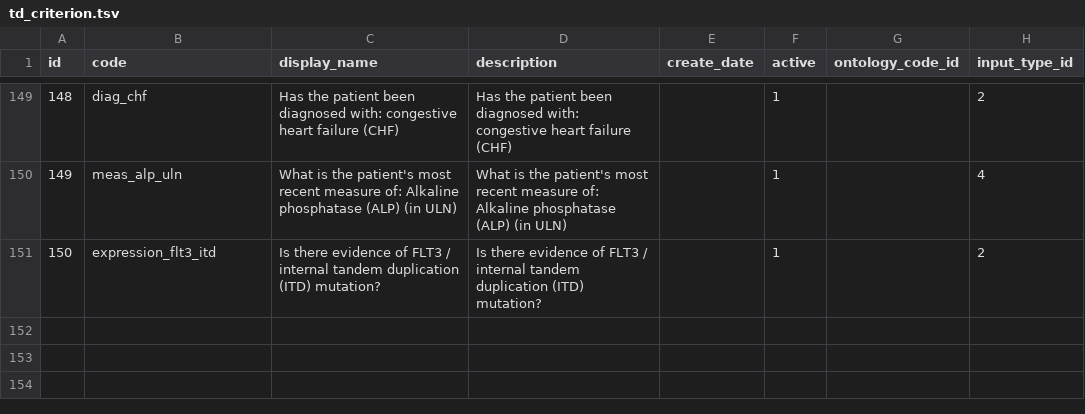
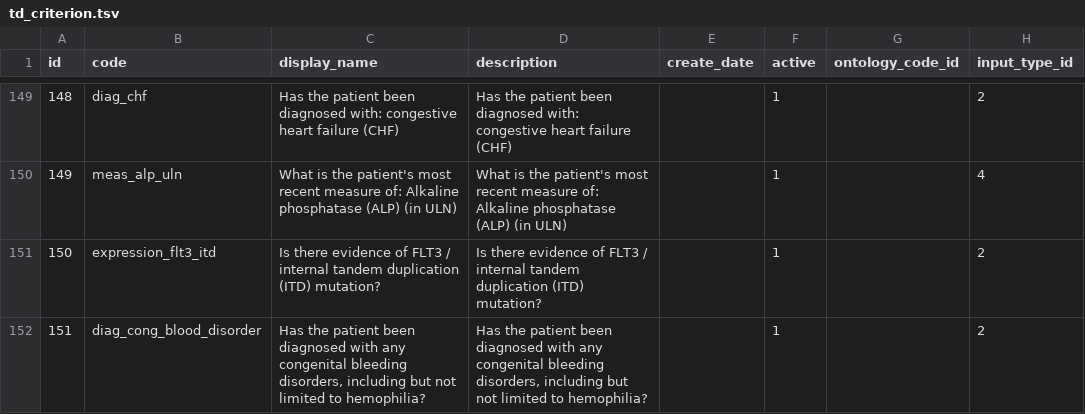
Before and after one commit to chicagopcdc/gearbox-matching, a TSV file: postgres-data/td_criterion.tsv, drawn as a sheet; only a part is shown, gaps mark what is left out; the diff names each change by its address in the sheet, - before the commit and + after, or states it on an @@ line.

```diff
--- a/postgres-data/td_criterion.tsv
+++ b/postgres-data/td_criterion.tsv
+row 152: 151 | diag_cong_blood_disorder | Has the patient been diagnosed with any congenital bleeding disorders, including but not limited to hemophilia? | Has the patient been diagnosed with any congenital bleeding disorders, including but not limited to hemophilia? |  | 1 |  | 2
```
Also changed, not shown: postgres-data/td_algorithm_engine.tsv, postgres-data/td_criterion_has_value.tsv, 8 other files.
